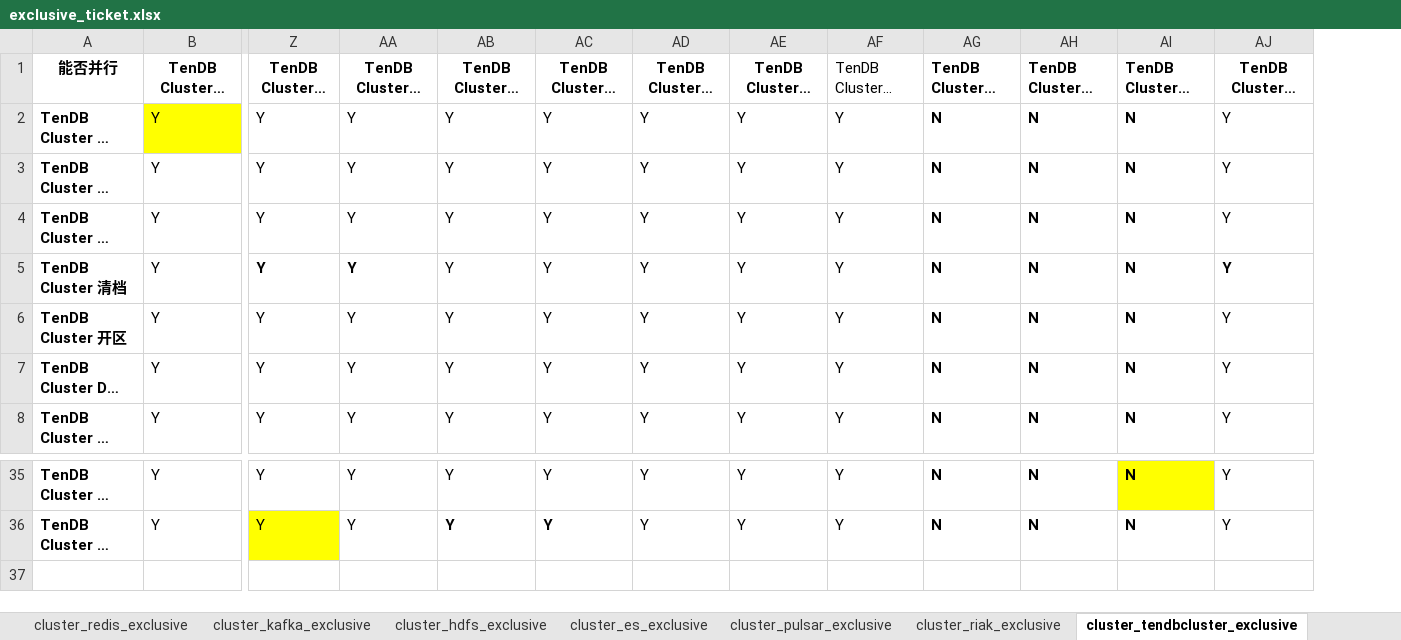
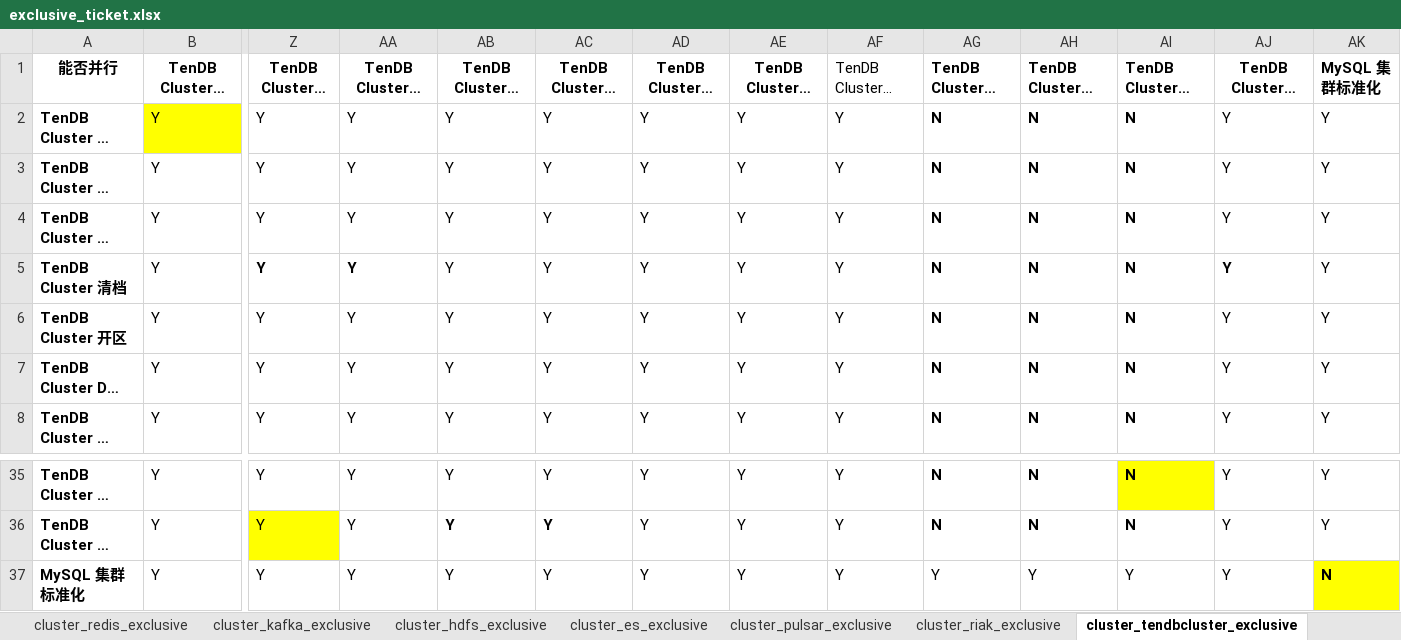
Before and after one commit to sighter-jsjs/blueking-dbm, an Excel workbook: dbm-ui/backend/ticket/exclusive_ticket.xlsx, sheet cluster_tendbcluster_exclusive, drawn as a sheet; only a part is shown, gaps mark what is left out; long unchanged cells end in …; values as stored, in another font and other column widths than the file's, no borders; rows hold the shown columns only; the diff names each change by its address in the sheet, - before the commit and + after, or states it on an @@ line.

```diff
--- a/dbm-ui/backend/ticket/exclusive_ticket.xlsx (sheet cluster_tendbcluster_exclusive)
+++ b/dbm-ui/backend/ticket/exclusive_ticket.xlsx (sheet cluster_tendbcluster_exclusive)
+column AK (MySQL 集群标准化), rows 2-8: all Y; rows 35-36: Y | Y
+row 37: MySQL 集群标准化 | Y | Y | Y | Y | Y | Y | Y | Y | Y | Y | Y | Y | N
```
Also changed, not shown: 1 other file.
